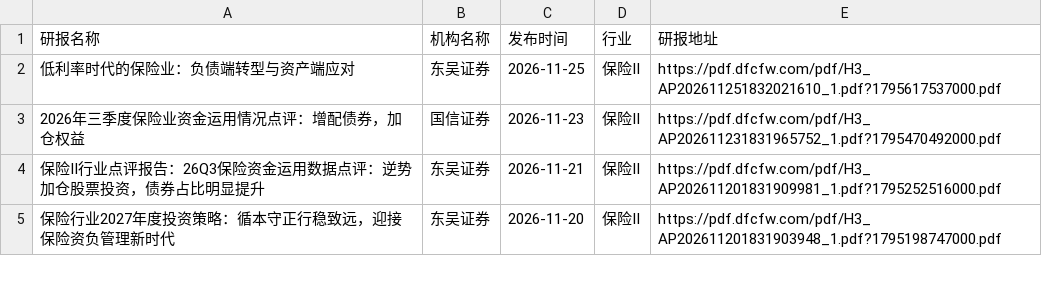
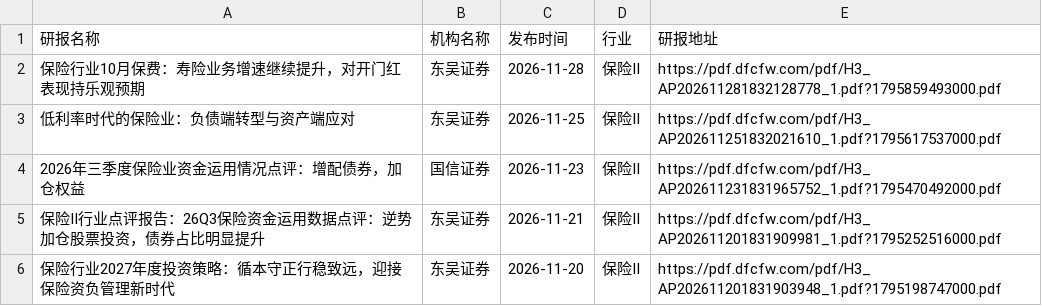
Before and after one commit to manymore13/report, a CSV file: eastmoney/保险Ⅱ.csv, drawn as a sheet; only a part is shown.

```diff
--- a/eastmoney/保险Ⅱ.csv
+++ b/eastmoney/保险Ⅱ.csv
@@ -1,2 +1,3 @@
 研报名称,机构名称,发布时间,行业,研报地址
+保险行业10月保费：寿险业务增速继续提升，对开门红表现持乐观预期,东吴证券,2026-11-28,保险Ⅱ,https://pdf.dfcfw.com/pdf/H3_AP202611281832128778_1.pdf?1795859493000.pdf
 低利率时代的保险业：负债端转型与资产端应对,东吴证券,2026-11-25,保险Ⅱ,https://pdf.dfcfw.com/pdf/H3_AP202611251832021610_1.pdf?1795617537000.pdf
```
Also changed, not shown: 12 other files.
